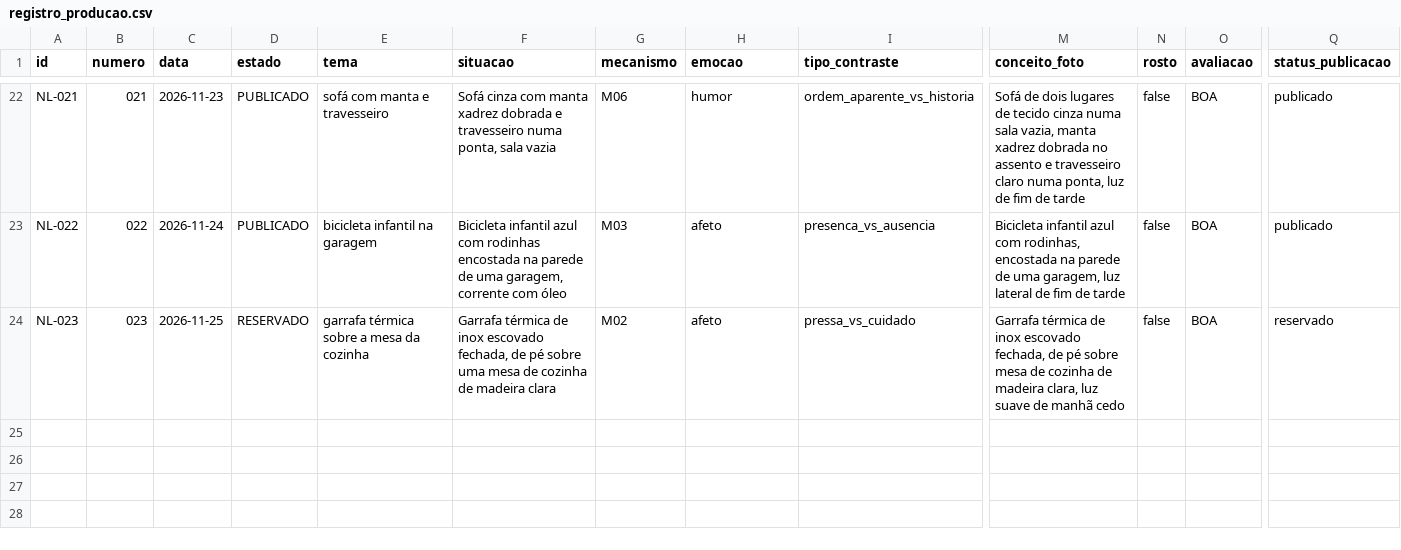
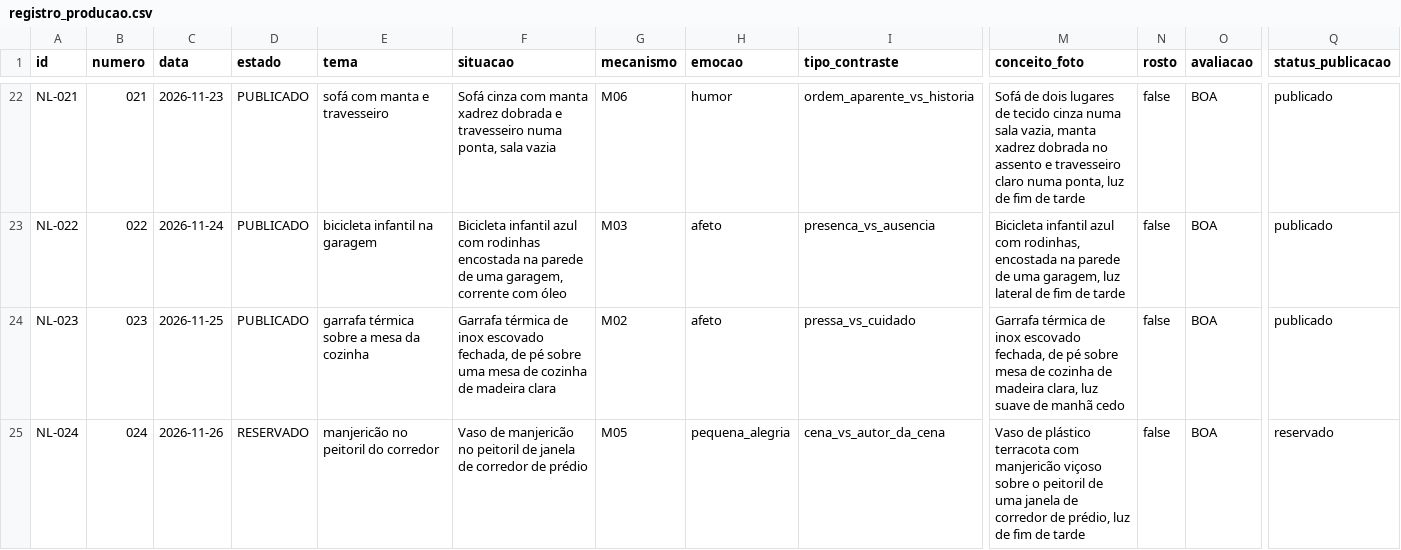
Before and after one commit to ericostta/surto-teste-imagens, a CSV file: ninguem-legenda/producao/registro_producao.csv, drawn as a sheet; only a part is shown, gaps mark what is left out; rows hold the shown columns only; the diff names each change by its address in the sheet, - before the commit and + after, or states it on an @@ line.

```diff
--- a/ninguem-legenda/producao/registro_producao.csv
+++ b/ninguem-legenda/producao/registro_producao.csv
-D24 (estado): RESERVADO
+D24 (estado): PUBLICADO
-Q24 (status_publicacao): reservado
+Q24 (status_publicacao): publicado
+row 25: NL-024 | 024 | 2026-11-26 | RESERVADO | manjericão no peitoril do corredor | Vaso de manjericão no peitoril de janela de corredor de prédio | M05 | pequena_alegria | cena_vs_autor_da_cena | Vaso de plástico terracota com manjericão viçoso sobre o peitoril de uma janela de corredor de prédio, luz de fim de tarde | false | BOA | reservado
```
Also changed, not shown: 6 other files.
